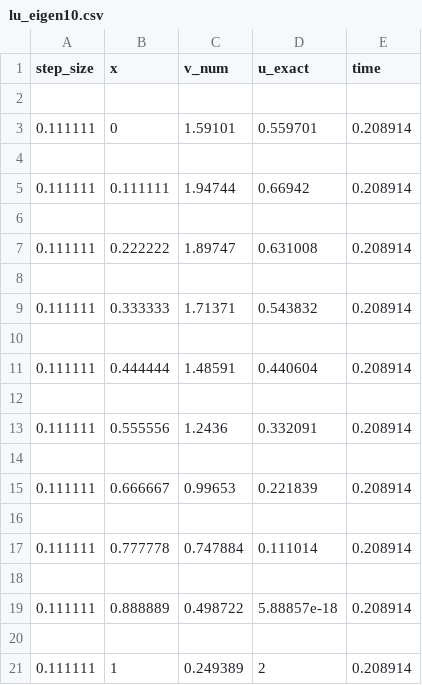
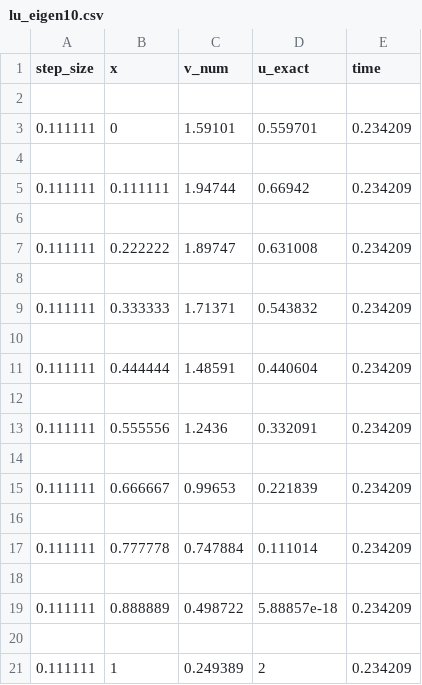
Before and after one commit to lasse-steinnes/FYS4150-Project1, a CSV file: cpp-code/Results/lu_eigen10.csv, drawn as a sheet.

```diff
--- a/cpp-code/Results/lu_eigen10.csv
+++ b/cpp-code/Results/lu_eigen10.csv
@@ -2,20 +2,20 @@ step_size,                  x,              v_num,            u_exact,
 
-0.111111,                   0,             1.59101,            0.559701,            0.208914,
+0.111111,                   0,             1.59101,            0.559701,            0.234209,
 
-0.111111,            0.111111,             1.94744,             0.66942,            0.208914,
+0.111111,            0.111111,             1.94744,             0.66942,            0.234209,
 
-0.111111,            0.222222,             1.89747,            0.631008,            0.208914,
+0.111111,            0.222222,             1.89747,            0.631008,            0.234209,
 
-0.111111,            0.333333,             1.71371,            0.543832,            0.208914,
+0.111111,            0.333333,             1.71371,            0.543832,            0.234209,
 
-0.111111,            0.444444,             1.48591,            0.440604,            0.208914,
+0.111111,            0.444444,             1.48591,            0.440604,            0.234209,
 
-0.111111,            0.555556,              1.2436,            0.332091,            0.208914,
+0.111111,            0.555556,              1.2436,            0.332091,            0.234209,
 
-0.111111,            0.666667,             0.99653,            0.221839,            0.208914,
+0.111111,            0.666667,             0.99653,            0.221839,            0.234209,
 
-0.111111,            0.777778,            0.747884,            0.111014,            0.208914,
+0.111111,            0.777778,            0.747884,            0.111014,            0.234209,
 
-0.111111,            0.888889,            0.498722,         5.88857e-18,            0.208914,
+0.111111,            0.888889,            0.498722,         5.88857e-18,            0.234209,
 
-0.111111,                   1,            0.249389,                   2,            0.208914,
+0.111111,                   1,            0.249389,                   2,            0.234209,
```
Also changed, not shown: cpp-code/Results/generalsolution10000.csv, cpp-code/Results/lu_arma1000.csv, 21 other files.
